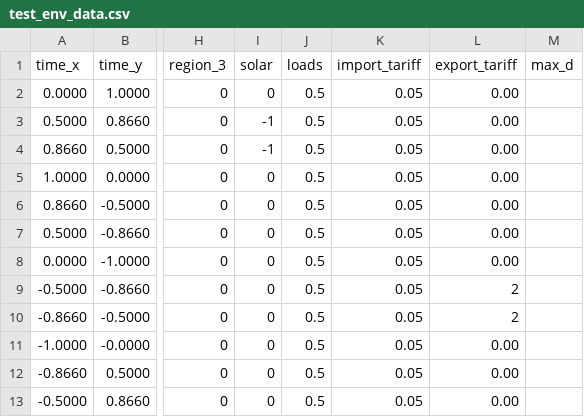
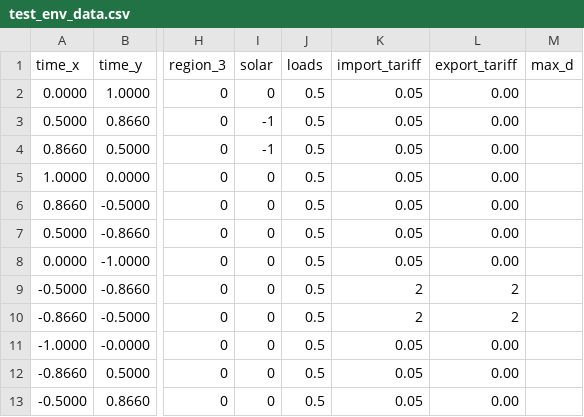
Before and after one commit to bcormier1/home-energy-optimizer, a CSV file: test_env_data.csv, drawn as a sheet; only a part is shown, gaps mark what is left out; the diff names each change by its address in the sheet, - before the commit and + after, or states it on an @@ line.

```diff
--- a/test_env_data.csv
+++ b/test_env_data.csv
-K9:K10 (import_tariff): 0.05
+K9:K10 (import_tariff): 2
```
Also changed, not shown: 4 other files.
